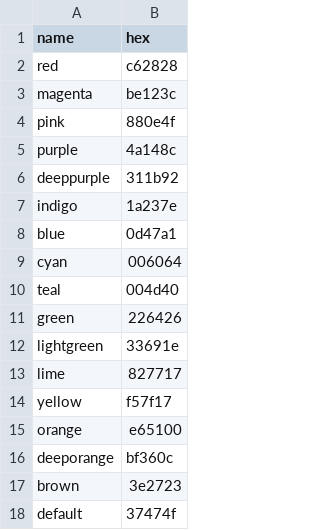
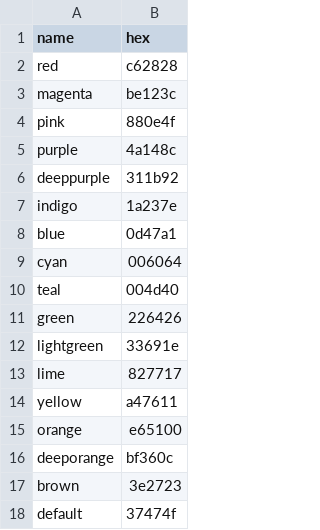
Before and after one commit to hecko-yes/hecko.my.to, a TSV file: _data/colors.tsv, drawn as a sheet.

Commit message:
oh the accessibility

```diff
--- a/_data/colors.tsv
+++ b/_data/colors.tsv
@@ -13,3 +13,3 @@ lightgreen	33691e
 lime	827717
-yellow	f57f17
+yellow	a47611
 orange	e65100
```
